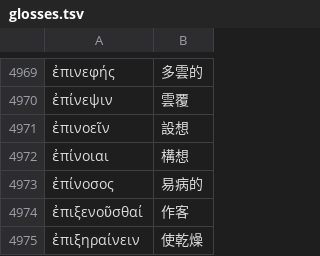
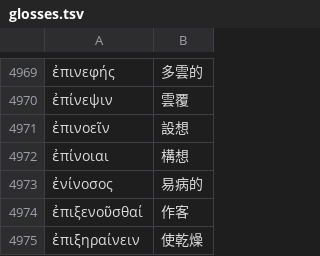
Before and after one commit to tuzzit/index_aristotelicus, a TSV file: src/glosses.tsv, drawn as a sheet; only a part is shown, gaps mark what is left out; the diff names each change by its address in the sheet, - before the commit and + after, or states it on an @@ line.

```diff
--- a/src/glosses.tsv
+++ b/src/glosses.tsv
-A4973: ἐπίνοσος
+A4973: ἐνίνοσος
```
Also changed, not shown: data/diagnostics.tsv, data/ou_sweep_review.tsv, 10 other files.
